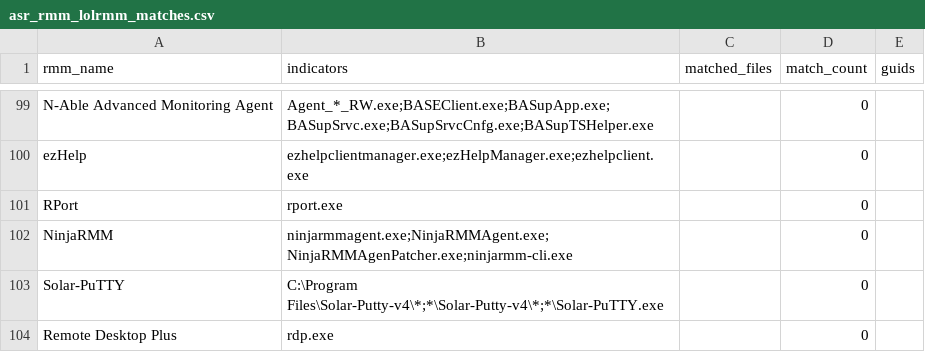
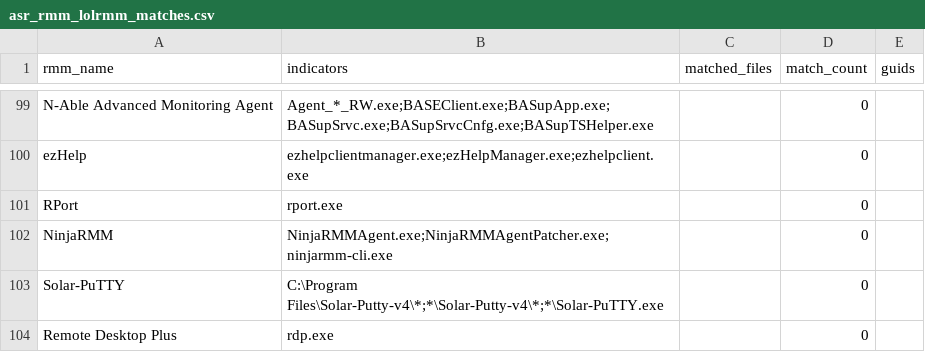
Before and after one commit to MHaggis/defender2db_data, a CSV file: asr_rmm_lolrmm_matches.csv, drawn as a sheet; only a part is shown, gaps mark what is left out.

```diff
--- a/asr_rmm_lolrmm_matches.csv
+++ b/asr_rmm_lolrmm_matches.csv
@@ -101,3 +101,3 @@ ezHelp,ezhelpclientmanager.exe;ezHelpManager.exe;ezhelpclient.exe,,0,
 RPort,rport.exe,,0,
-NinjaRMM,ninjarmmagent.exe;NinjaRMMAgent.exe;NinjaRMMAgenPatcher.exe;ninjarmm-cli.exe,,0,
+NinjaRMM,NinjaRMMAgent.exe;NinjaRMMAgentPatcher.exe;ninjarmm-cli.exe,,0,
 Solar-PuTTY,C:\Program Files\Solar-Putty-v4\*;*\Solar-Putty-v4\*;*\Solar-PuTTY.exe,,0,
```
